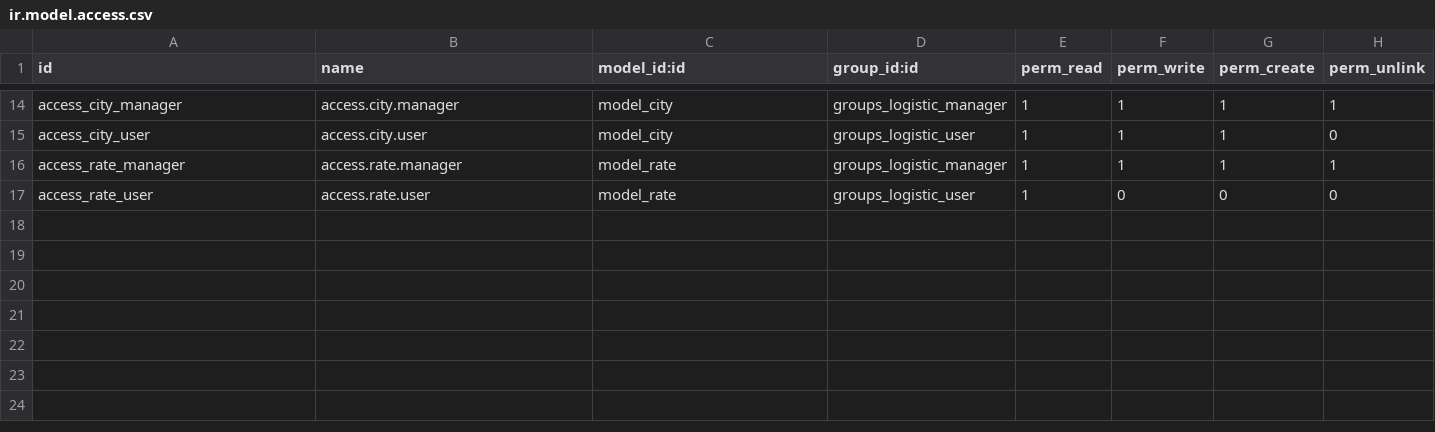
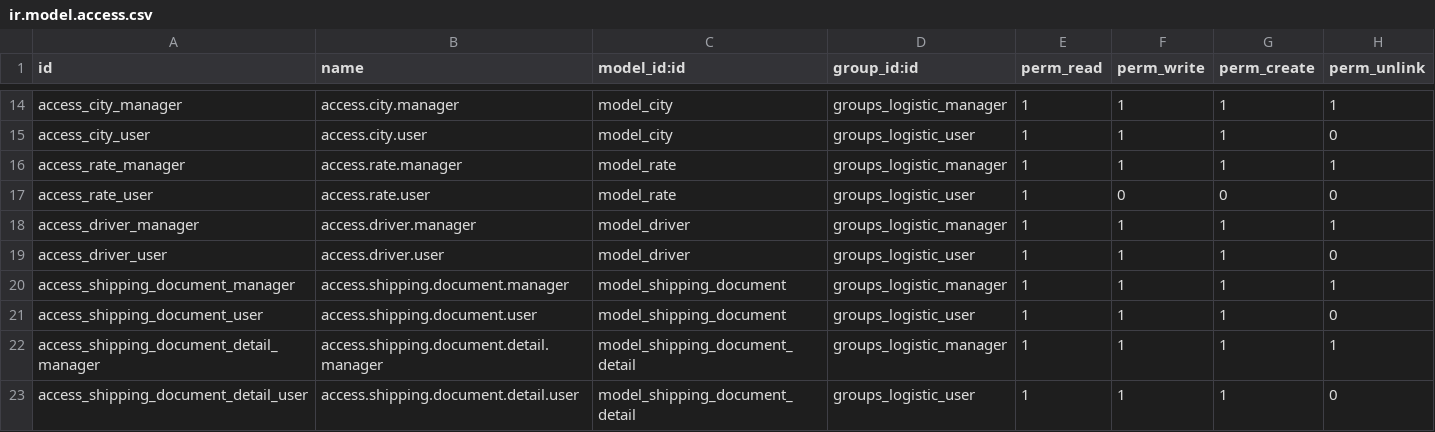
Before and after one commit to heavenspring/odoo_logistics, a CSV file: security/ir.model.access.csv, drawn as a sheet; only a part is shown, gaps mark what is left out.

```diff
--- a/security/ir.model.access.csv
+++ b/security/ir.model.access.csv
@@ -17 +17,7 @@ access_rate_manager,access.rate.manager,model_rate,groups_logistic_manager,1,1,1
 access_rate_user,access.rate.user,model_rate,groups_logistic_user,1,0,0,0
+access_driver_manager,access.driver.manager,model_driver,groups_logistic_manager,1,1,1,1
+access_driver_user,access.driver.user,model_driver,groups_logistic_user,1,1,1,0
+access_shipping_document_manager,access.shipping.document.manager,model_shipping_document,groups_logistic_manager,1,1,1,1
+access_shipping_document_user,access.shipping.document.user,model_shipping_document,groups_logistic_user,1,1,1,0
+access_shipping_document_detail_manager,access.shipping.document.detail.manager,model_shipping_document_detail,groups_logistic_manager,1,1,1,1
+access_shipping_document_detail_user,access.shipping.document.detail.user,model_shipping_document_detail,groups_logistic_user,1,1,1,0
```
Also changed, not shown: 16 other files.
